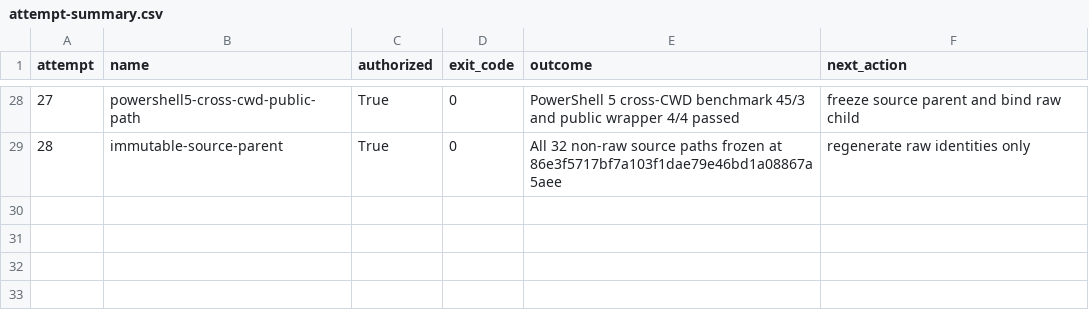
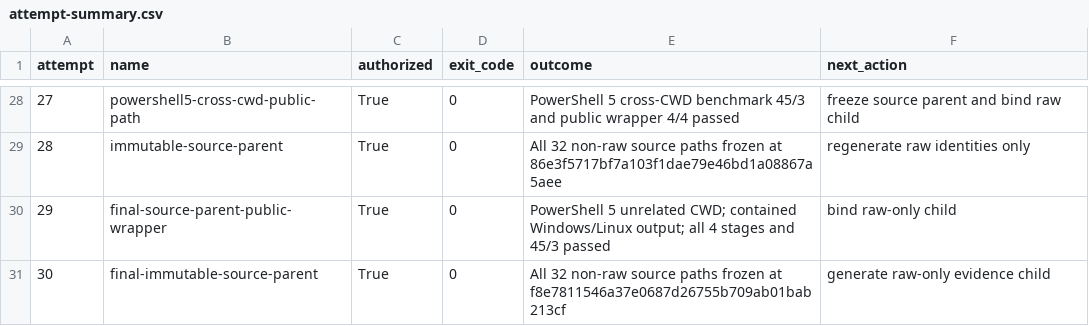
Before and after one commit to kkokosa/runtime, a CSV file: docs/design/lxr-port/P2.1/raw/attempt-summary.csv, drawn as a sheet; only a part is shown, gaps mark what is left out.

```diff
--- a/docs/design/lxr-port/P2.1/raw/attempt-summary.csv
+++ b/docs/design/lxr-port/P2.1/raw/attempt-summary.csv
@@ -29 +29,3 @@
 "28","immutable-source-parent","True","0","All 32 non-raw source paths frozen at 86e3f5717bf7a103f1dae79e46bd1a08867a5aee","regenerate raw identities only"
+"29","final-source-parent-public-wrapper","True","0","PowerShell 5 unrelated CWD; contained Windows/Linux output; all 4 stages and 45/3 passed","bind raw-only child"
+"30","final-immutable-source-parent","True","0","All 32 non-raw source paths frozen at f8e7811546a37e0687d26755b709ab01bab213cf","generate raw-only evidence child"
```
Also changed, not shown: docs/design/lxr-port/P2.1/raw/public-wrapper-invocation.csv, docs/design/lxr-port/P2.1/raw/public-wrapper-smoke-summary.csv, 5 other files.
